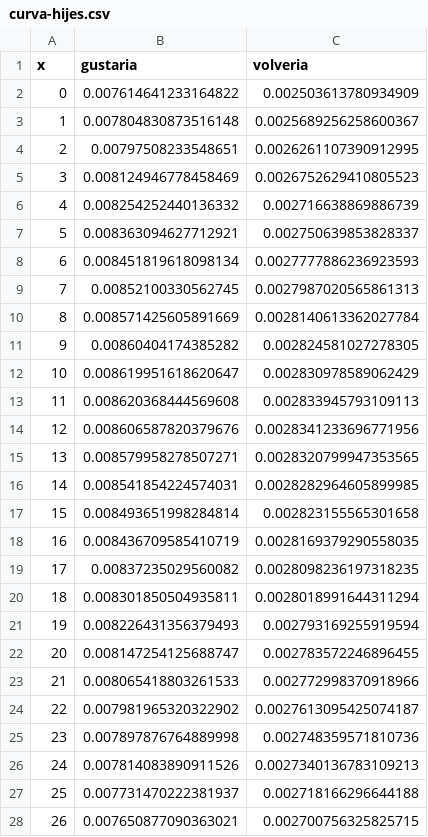
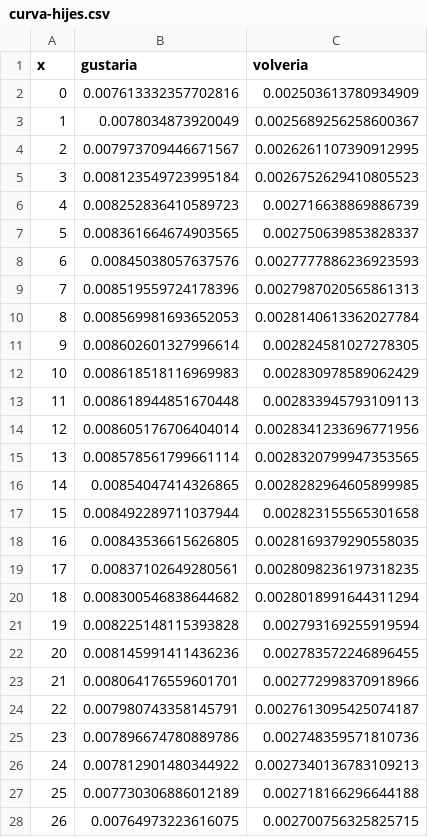
Before and after one commit to juancuiule/profano-flat, a CSV file: curva-hijes.csv, drawn as a sheet; only a part is shown; the diff covers the shown part only.

Commit message:
Flat: latest data (2021-11-03T21:56:31.392Z) {   "date": "2021-11-03T21:56:31.392Z",   "files": [     {       "name": "1.png",       "deltaBytes": -3,       "source": "https://datastore.elgatoylacaja.com/payloads/xd-profano"     },     {       "name": "2.png",       "deltaBytes": -30,       "source": "https://datastore.elgatoylacaja.com/payloads/xd-profano"     },     {       "name": "3.png",       "deltaBytes": 0,       "source": "https://datastore.elgatoylacaja.com/payloads/xd-profano"     },     {       "name": "4.png",       "deltaBytes": 2,       "source": "https://datastore.elgatoylacaja.com/payloads/xd-profano"     },     {       "name": "5.png",       "deltaBytes": 11,       "source": "https://datastore.elgatoylacaja.com/payloads/xd-profano"     },     {       "name": "6.png",       "deltaBytes": 6,       "source": "https://datastore.elgatoylacaja.com/payloads/xd-profano"     },     {       "name": "7.png",       "deltaBytes": 7,       "source": "https://datastore.elgatoylacaja.com/payloads/xd-profano"     },     {       "name": "curva-genero.csv",       "deltaBytes": -10,       "source": "https://datastore.elgatoylacaja.com/payloads/xd-profano"     },     {       "name": "curva-hijes.csv",       "deltaBytes": 2,       "source": "https://datastore.elgatoylacaja.com/payloads/xd-profano"     },     {       "name": "profano-data.json",       "deltaBytes": 304,       "source": "https://datastore.elgatoylacaja.com/payloads/xd-profano"     },     {       "name": "profano.csv",       "deltaBytes": 53,       "source": "https://datastore.elgatoylacaja.com/payloads/xd-profano"     }   ] }

```diff
--- a/curva-hijes.csv
+++ b/curva-hijes.csv
@@ -1,28 +1,28 @@
 x,gustaria,volveria
-0,0.007614641233164822,0.002503613780934909
-1,0.007804830873516148,0.0025689256258600367
-2,0.00797508233548651,0.0026261107390912995
-3,0.008124946778458469,0.0026752629410805523
-4,0.008254252440136332,0.002716638869886739
-5,0.008363094627712921,0.002750639853828337
-6,0.008451819618098134,0.0027777886236923593
-7,0.00852100330562745,0.0027987020565861313
-8,0.008571425605891669,0.0028140613362027784
-9,0.00860404174385282,0.002824581027278305
-10,0.008619951618620647,0.002830978589062429
-11,0.008620368444569608,0.002833945793109113
-12,0.008606587820379676,0.0028341233696771956
-13,0.008579958278507271,0.0028320799947353565
-14,0.008541854224574031,0.0028282964605899985
-15,0.008493651998284814,0.002823155565301658
-16,0.008436709585410719,0.0028169379290558035
-17,0.00837235029560082,0.0028098236197318235
-18,0.008301850504935811,0.0028018991644311294
-19,0.008226431356379493,0.002793169255919594
-20,0.008147254125688747,0.002783572246896455
-21,0.008065418803261533,0.002772998370918966
-22,0.007981965320322902,0.0027613095425074187
-23,0.007897876764889998,0.002748359571810736
-24,0.007814083890911526,0.0027340136783109213
-25,0.007731470222381937,0.002718166296644188
-26,0.007650877090363021,0.002700756325825715
+0,0.007613332357702816,0.002503613780934909
+1,0.0078034873920049,0.0025689256258600367
+2,0.007973709446671567,0.0026261107390912995
+3,0.008123549723995184,0.0026752629410805523
+4,0.008252836410589723,0.002716638869886739
+5,0.008361664674903565,0.002750639853828337
+6,0.00845038057637576,0.0027777886236923593
+7,0.008519559724178396,0.0027987020565861313
+8,0.008569981693652053,0.0028140613362027784
+9,0.008602601327996614,0.002824581027278305
+10,0.008618518116969983,0.002830978589062429
+11,0.008618944851670448,0.002833945793109113
+12,0.008605176706404014,0.0028341233696771956
+13,0.008578561799661114,0.0028320799947353565
+14,0.00854047414326865,0.0028282964605899985
+15,0.008492289711037944,0.002823155565301658
+16,0.00843536615626805,0.0028169379290558035
+17,0.00837102649280561,0.0028098236197318235
+18,0.008300546838644682,0.0028018991644311294
+19,0.008225148115393828,0.002793169255919594
+20,0.008145991411436236,0.002783572246896455
+21,0.008064176559601701,0.002772998370918966
+22,0.007980743358145791,0.0027613095425074187
+23,0.007896674780889786,0.002748359571810736
+24,0.007812901480344922,0.0027340136783109213
+25,0.007730306886012189,0.002718166296644188
+26,0.00764973223616075,0.002700756325825715
```
Also changed, not shown: 74 edited cells elsewhere in this file, curva-genero.csv, profano.csv, 8 other files.
